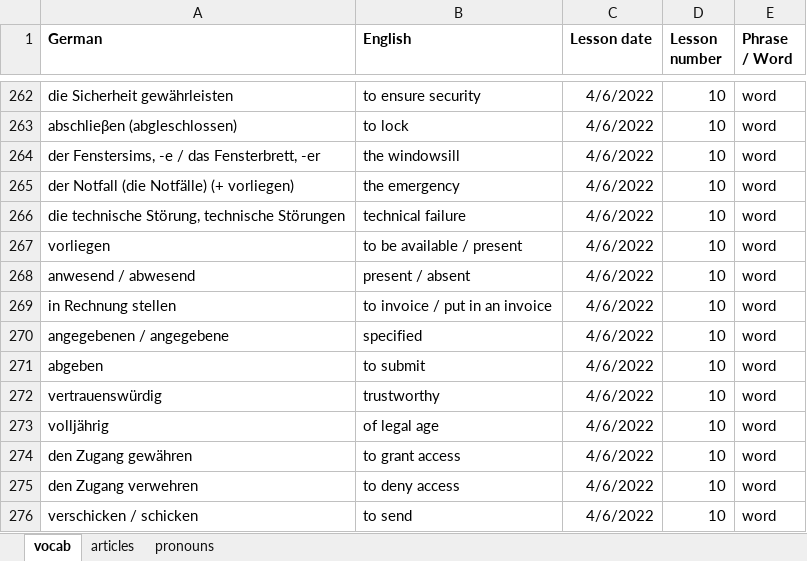
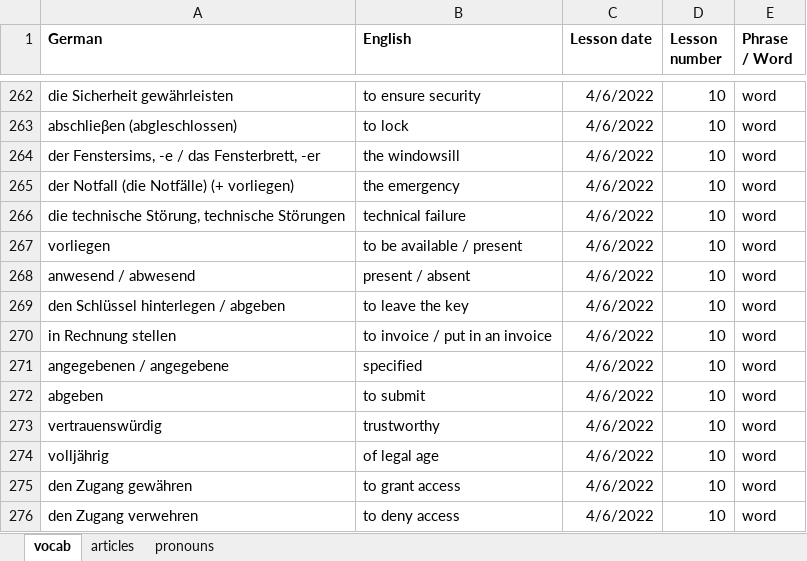
Before and after one commit to matthieulebret/german_lessons, an Excel workbook: german_vocab.xlsx, sheet vocab, drawn as a sheet; only a part is shown, gaps mark what is left out; the shorter side is filled out with more unchanged rows; values as stored, in another font and other column widths than the file's, no borders; the diff names each change by its address in the sheet, - before the commit and + after, or states it on an @@ line.

Commit message:
Add files via upload

```diff
--- a/german_vocab.xlsx (sheet vocab)
+++ b/german_vocab.xlsx (sheet vocab)
+row 269: den Schlüssel hinterlegen / abgeben | to leave the key | 4/6/2022 | 10 | word
```
